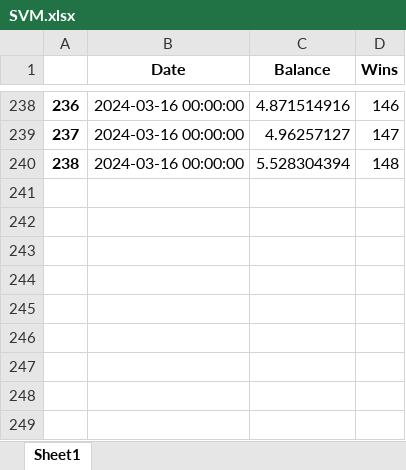
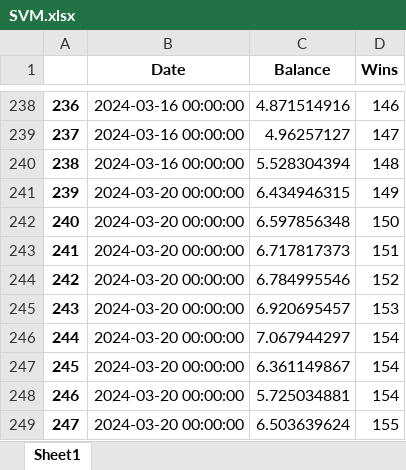
Before and after one commit to marioutiel/TFG, an Excel workbook: Predictions/ModelsHistory/SVM.xlsx, sheet Sheet1, drawn as a sheet; only a part is shown, gaps mark what is left out; values as stored, in another font and other column widths than the file's, no borders; the diff names each change by its address in the sheet, - before the commit and + after, or states it on an @@ line.

```diff
--- a/Predictions/ModelsHistory/SVM.xlsx (sheet Sheet1)
+++ b/Predictions/ModelsHistory/SVM.xlsx (sheet Sheet1)
+row 241: 239 | 2024-03-20 00:00:00 | 6.434946315 | 149
+row 242: 240 | 2024-03-20 00:00:00 | 6.597856348 | 150
+row 243: 241 | 2024-03-20 00:00:00 | 6.717817373 | 151
+row 244: 242 | 2024-03-20 00:00:00 | 6.784995546 | 152
+row 245: 243 | 2024-03-20 00:00:00 | 6.920695457 | 153
+row 246: 244 | 2024-03-20 00:00:00 | 7.067944297 | 154
+row 247: 245 | 2024-03-20 00:00:00 | 6.361149867 | 154
+row 248: 246 | 2024-03-20 00:00:00 | 5.725034881 | 154
+row 249: 247 | 2024-03-20 00:00:00 | 6.503639624 | 155
```
Also changed, not shown: Predictions/ModelsHistory/FCNN.xlsx, Predictions/ModelsHistory/GB.xlsx, 44 other files.
